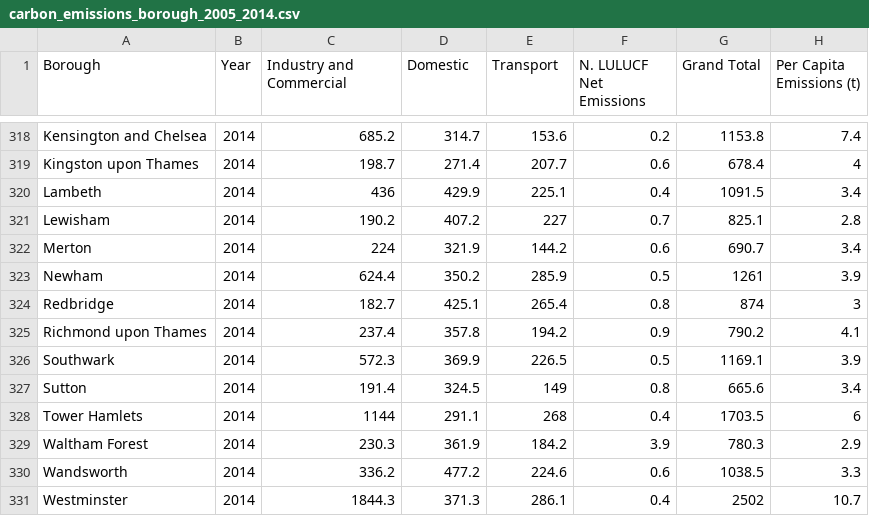
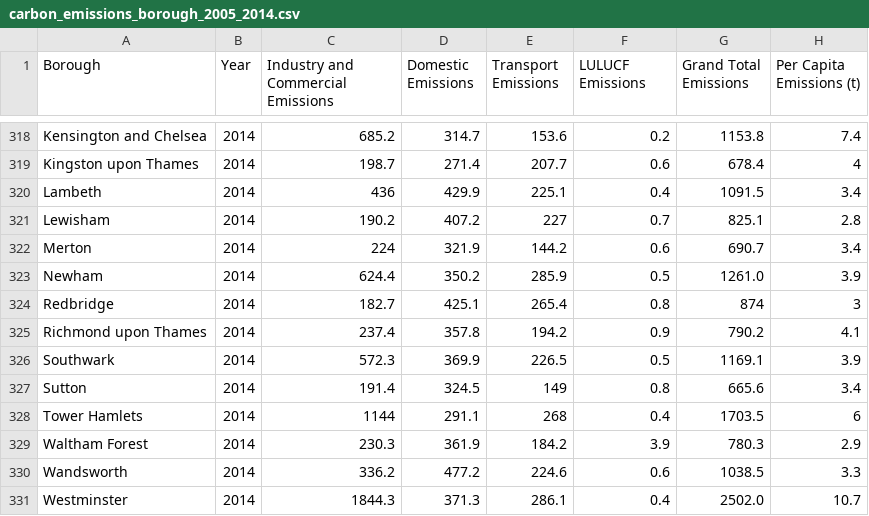
Before and after one commit to AdrianRamirezRio/crimeAnalysis, a CSV file: data/carbon_emissions_borough_2005_2014.csv, drawn as a sheet; only a part is shown, gaps mark what is left out; the diff names each change by its address in the sheet, - before the commit and + after, or states it on an @@ line.

```diff
--- a/data/carbon_emissions_borough_2005_2014.csv
+++ b/data/carbon_emissions_borough_2005_2014.csv
-C1: Industry and Commercial
+C1: Industry and Commercial Emissions
-D1: Domestic
+D1: Domestic Emissions
-E1: Transport
+E1: Transport Emissions
-F1: N. LULUCF Net Emissions
+F1: LULUCF Emissions
-G1: Grand Total
+G1: Grand Total Emissions
-G323 (Grand Total Emissions): 1261
+G323 (Grand Total Emissions): 1261.0
-G331 (Grand Total Emissions): 2502
+G331 (Grand Total Emissions): 2502.0
```
Also changed, not shown: data/business_demographics_borough_2005_2014.csv, data/income_of_tax_payers_borough_2005_2014.csv, 11 other files.
